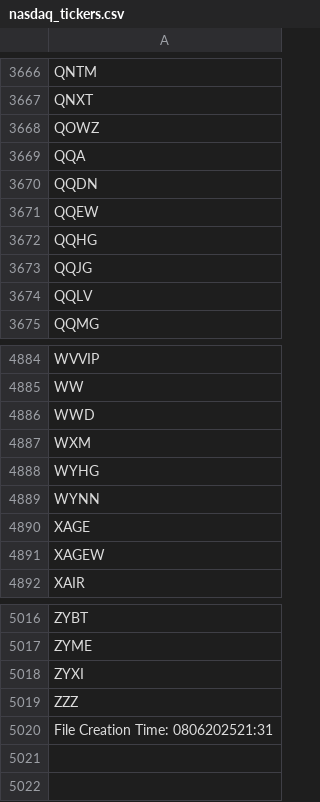
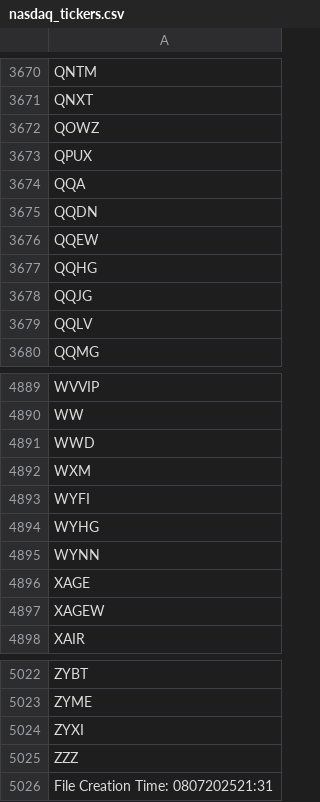
Before and after one commit to cmmds1982/nasdaq-tickers-fetcher, a CSV file: nasdaq_tickers.csv, drawn as a sheet; only a part is shown, gaps mark what is left out; the diff covers the shown part only.

```diff
--- a/nasdaq_tickers.csv
+++ b/nasdaq_tickers.csv
@@ -3668,2 +3672,3 @@ QNXT
 QOWZ
+QPUX
 QQA
@@ -4887,2 +4892,3 @@ WWD
 WXM
+WYFI
 WYHG
@@ -5019,2 +5025,2 @@ ZYXI
 ZZZ
-File Creation Time: 0806202521:31
+File Creation Time: 0807202521:31
```
Also changed, not shown: 5 added rows and 1 removed row elsewhere in this file.
